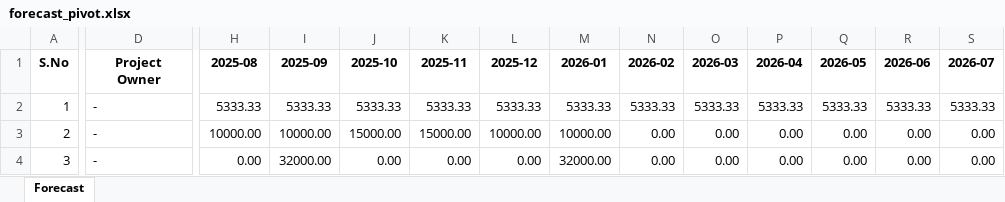
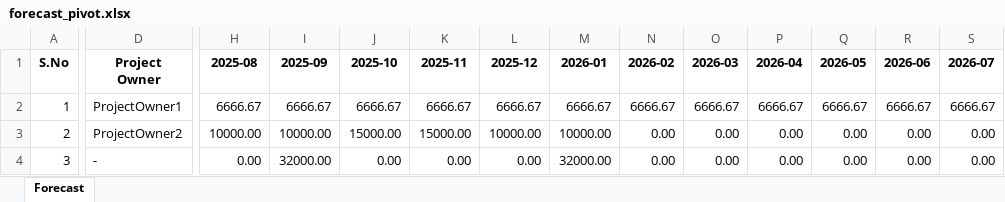
Before and after one commit to RishabhSpark/Financial-Tracker, an Excel workbook: forecast_pivot.xlsx, sheet Forecast, drawn as a sheet; only a part is shown, gaps mark what is left out; values as stored, in another font and other column widths than the file's, no borders; the diff covers the shown part only; the diff names each change by its address in the sheet, - before the commit and + after, or states it on an @@ line.

```diff
--- a/forecast_pivot.xlsx (sheet Forecast)
+++ b/forecast_pivot.xlsx (sheet Forecast)
-D2 (Project Owner): -
+D2 (Project Owner): ProjectOwner1
-H2 (2025-08): 5333.33
+H2 (2025-08): 6666.67
-I2 (2025-09): 5333.33
+I2 (2025-09): 6666.67
-J2 (2025-10): 5333.33
+J2 (2025-10): 6666.67
-K2 (2025-11): 5333.33
+K2 (2025-11): 6666.67
-L2 (2025-12): 5333.33
+L2 (2025-12): 6666.67
-M2 (2026-01): 5333.33
+M2 (2026-01): 6666.67
-N2 (2026-02): 5333.33
+N2 (2026-02): 6666.67
-O2 (2026-03): 5333.33
+O2 (2026-03): 6666.67
-P2 (2026-04): 5333.33
+P2 (2026-04): 6666.67
-Q2 (2026-05): 5333.33
+Q2 (2026-05): 6666.67
-R2 (2026-06): 5333.33
+R2 (2026-06): 6666.67
-S2 (2026-07): 5333.33
+S2 (2026-07): 6666.67
-D3 (Project Owner): -
+D3 (Project Owner): ProjectOwner2
```
Also changed, not shown: 3 edited cells elsewhere in this sheet, 10 other files.
